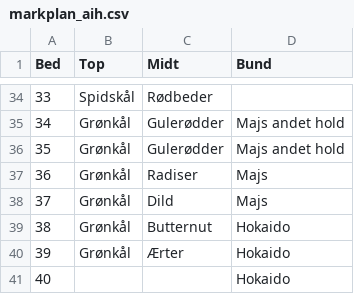
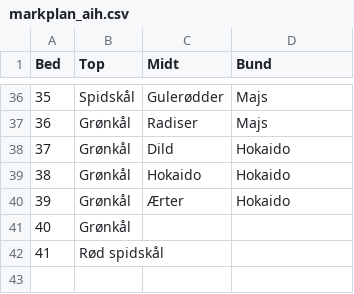
Before and after one commit to jxrgen/veg, a CSV file: markplan_aih.csv, drawn as a sheet; only a part is shown, gaps mark what is left out; removed rows and columns are numbered as before the commit, all else as after; the diff covers the shown part only; the diff names each change by its address in the sheet, - before the commit and + after, or states it on an @@ line.

```diff
--- a/markplan_aih.csv
+++ b/markplan_aih.csv
@@ column A (Bed) renumbered between rows 14 and 36 @@
-C36 (Midt): Rødbeder
+C36 (Midt): Gulerødder
-D36 (Bund): (empty)
+D36 (Bund): Majs
-row 35: 34 | Grønkål | Gulerødder | Majs andet hold
-row 36: 35 | Grønkål | Gulerødder | Majs andet hold
-D38 (Bund): Majs
+D38 (Bund): Hokaido
-C39 (Midt): Butternut
+C39 (Midt): Hokaido
-row 41: 40 |  |  | Hokaido
+row 41: 40 | Grønkål
+row 42: 41 | Rød spidskål
```
Also changed, not shown: 11 added rows, 9 removed rows and 18 edited cells elsewhere in this file.
